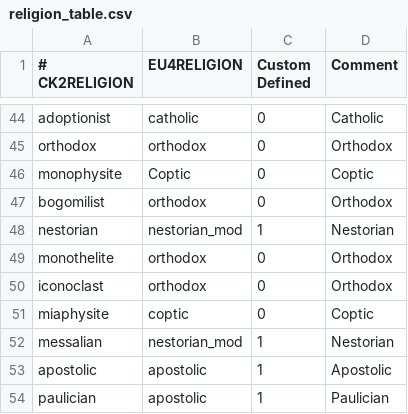
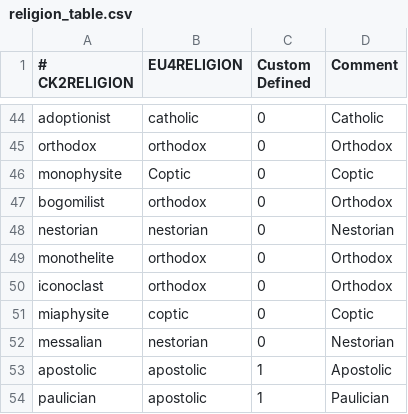
Before and after one commit to zeress/CK2--to-VeF, a CSV file: CK2Plus_VeF/eu4_converter/religion_table.csv, drawn as a sheet; only a part is shown, gaps mark what is left out; the diff covers the shown part only.

Commit message:
Religion Support Added

```diff
--- a/CK2Plus_VeF/eu4_converter/religion_table.csv
+++ b/CK2Plus_VeF/eu4_converter/religion_table.csv
@@ -47,3 +47,3 @@ monophysite;Coptic;0;Coptic
 bogomilist;orthodox;0;Orthodox
-nestorian;nestorian_mod;1;Nestorian
+nestorian;nestorian;0;Nestorian
 monothelite;orthodox;0;Orthodox
@@ -51,3 +51,3 @@ iconoclast;orthodox;0;Orthodox
 miaphysite;coptic;0;Coptic
-messalian;nestorian_mod;1;Nestorian
+messalian;nestorian;0;Nestorian
 apostolic;apostolic;1;Apostolic
```
Also changed, not shown: 17 edited cells elsewhere in this file, 7 other files.
